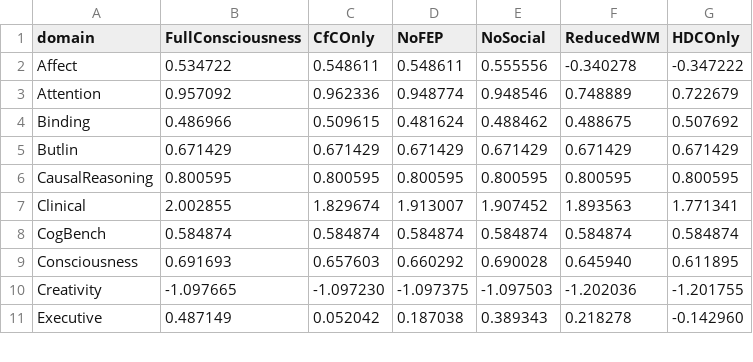
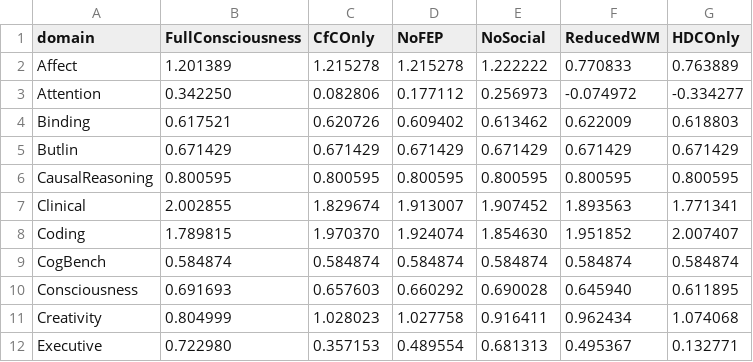
Before and after one commit to Luminous-Dynamics/symthaea, a CSV file: papers/psych-bench/arxiv-submission/ablation_domains.csv, drawn as a sheet; only a part is shown; the diff covers the shown part only.

```diff
--- a/papers/psych-bench/arxiv-submission/ablation_domains.csv
+++ b/papers/psych-bench/arxiv-submission/ablation_domains.csv
@@ -1,5 +1,5 @@
 domain,FullConsciousness,CfCOnly,NoFEP,NoSocial,ReducedWM,HDCOnly
-Affect,0.534722,0.548611,0.548611,0.555556,-0.340278,-0.347222
-Attention,0.957092,0.962336,0.948774,0.948546,0.748889,0.722679
-Binding,0.486966,0.509615,0.481624,0.488462,0.488675,0.507692
+Affect,1.201389,1.215278,1.215278,1.222222,0.770833,0.763889
+Attention,0.342250,0.082806,0.177112,0.256973,-0.074972,-0.334277
+Binding,0.617521,0.620726,0.609402,0.613462,0.622009,0.618803
 Butlin,0.671429,0.671429,0.671429,0.671429,0.671429,0.671429
@@ -7,5 +7,6 @@ CausalReasoning,0.800595,0.800595,0.800595,0.800595,0.800595,0.800595
 Clinical,2.002855,1.829674,1.913007,1.907452,1.893563,1.771341
+Coding,1.789815,1.970370,1.924074,1.854630,1.951852,2.007407
 CogBench,0.584874,0.584874,0.584874,0.584874,0.584874,0.584874
 Consciousness,0.691693,0.657603,0.660292,0.690028,0.645940,0.611895
-Creativity,-1.097665,-1.097230,-1.097375,-1.097503,-1.202036,-1.201755
-Executive,0.487149,0.052042,0.187038,0.389343,0.218278,-0.142960
+Creativity,0.804999,1.028023,1.027758,0.916411,0.962434,1.074068
+Executive,0.722980,0.357153,0.489554,0.681313,0.495367,0.132771
```
Also changed, not shown: 36 edited cells elsewhere in this file, papers/psych-bench/arxiv-submission/cognitive_profile.csv, papers/psych-bench/arxiv-submission/correlations.csv, 25 other files.
